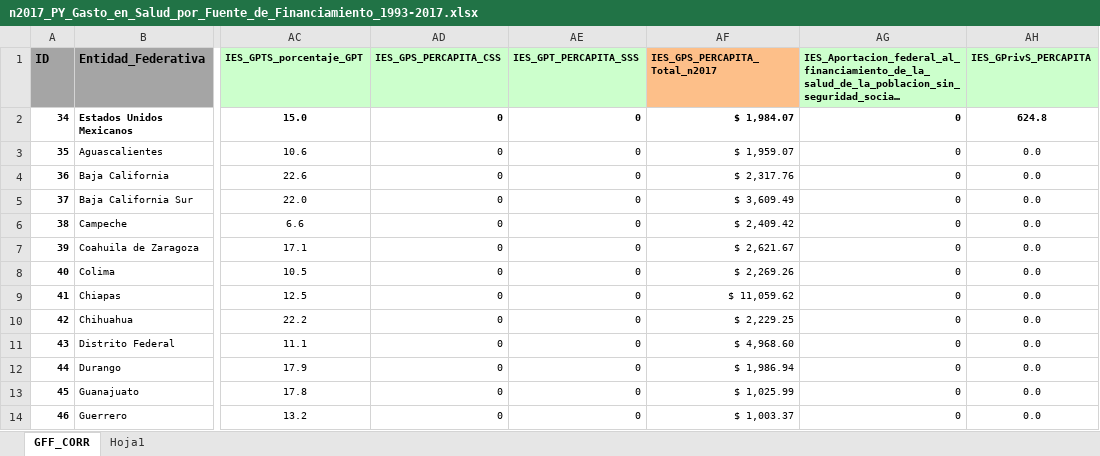
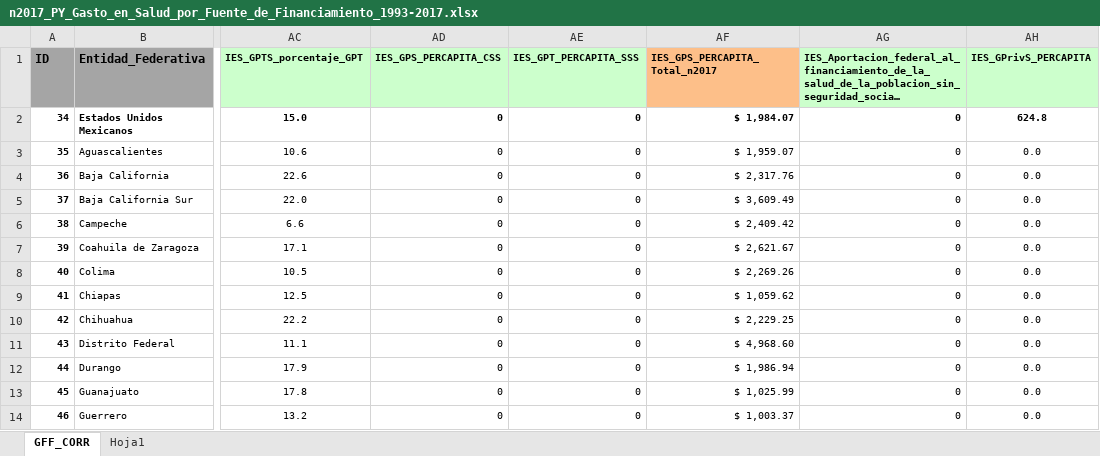
Before and after one commit to omgaldamez/finalWebSalud, an Excel workbook: dist/n2017_PY_Gasto_en_Salud_por_Fuente_de_Financiamiento_1993-2017.xlsx, sheet GFF_CORR, drawn as a sheet; only a part is shown, gaps mark what is left out; long unchanged cells end in …; values as stored, in another font and other column widths than the file's, no borders; the diff names each change by its address in the sheet, - before the commit and + after, or states it on an @@ line.

```diff
--- a/dist/n2017_PY_Gasto_en_Salud_por_Fuente_de_Financiamiento_1993-2017.xlsx (sheet GFF_CORR)
+++ b/dist/n2017_PY_Gasto_en_Salud_por_Fuente_de_Financiamiento_1993-2017.xlsx (sheet GFF_CORR)
-AF9 (IES_GPS_PERCAPITA_Total_n2017): $ 11,059.62
+AF9 (IES_GPS_PERCAPITA_Total_n2017): $ 1,059.62
```
Also changed, not shown: dist/GASTO_CSV.xlsx, dist/Regiones_Flourish.xlsx, 22 other files.
